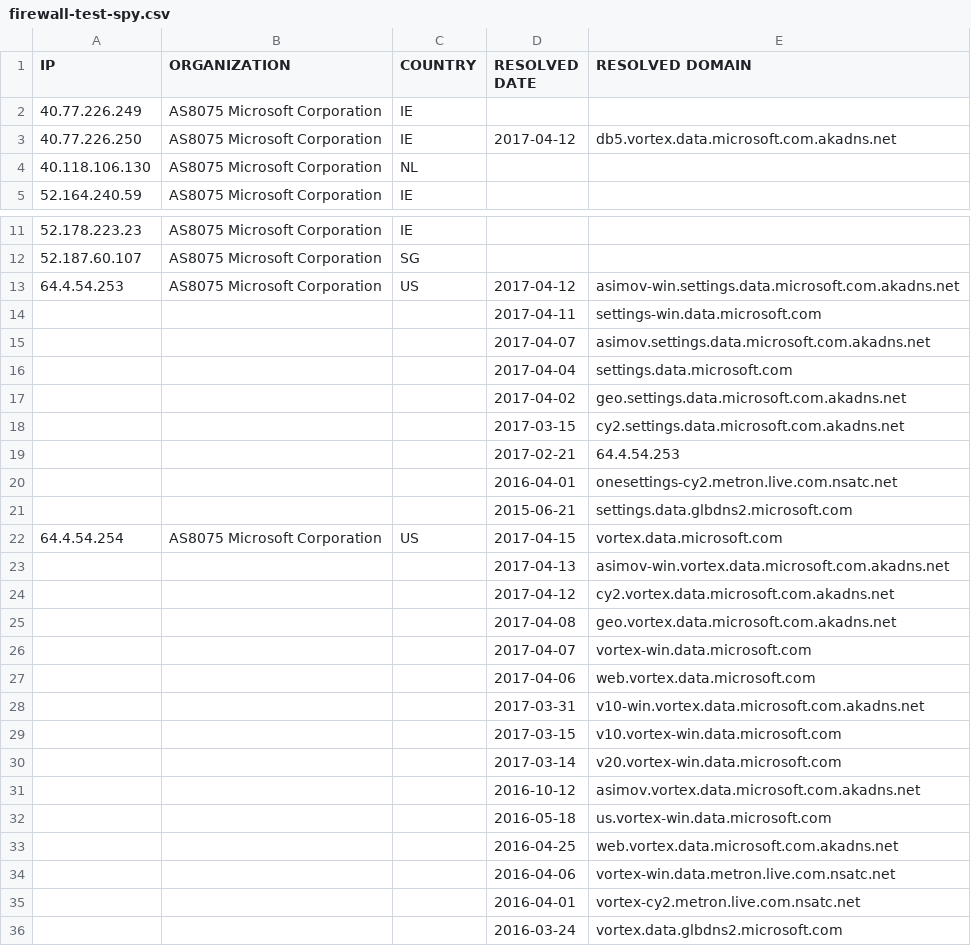
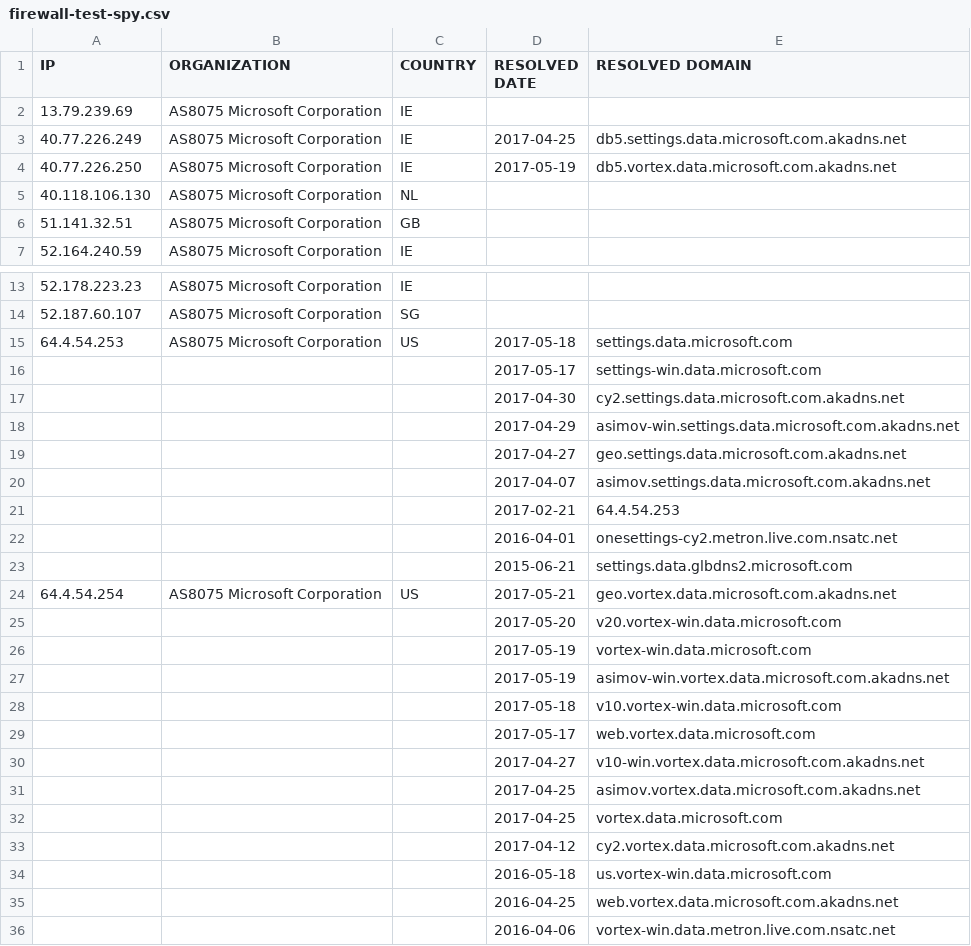
Before and after one commit to xxoolm/WindowsSpyBlocker, a CSV file: logs/win7/firewall-test-spy.csv, drawn as a sheet; only a part is shown, gaps mark what is left out; the shorter side is filled out with more unchanged rows; the diff covers the shown part only.

```diff
--- a/logs/win7/firewall-test-spy.csv
+++ b/logs/win7/firewall-test-spy.csv
@@ -1,3 +1,4 @@
 IP,ORGANIZATION,COUNTRY,RESOLVED DATE,RESOLVED DOMAIN
-40.77.226.249,AS8075 Microsoft Corporation,IE,,
-40.77.226.250,AS8075 Microsoft Corporation,IE,2017-04-12,db5.vortex.data.microsoft.com.akadns.net
+13.79.239.69,AS8075 Microsoft Corporation,IE
+40.77.226.249,AS8075 Microsoft Corporation,IE,2017-04-25,db5.settings.data.microsoft.com.akadns.net
+40.77.226.250,AS8075 Microsoft Corporation,IE,2017-05-19,db5.vortex.data.microsoft.com.akadns.net
@@ -4,0 +6 @@ IP,ORGANIZATION,COUNTRY,RESOLVED DATE,RESOLVED DOMAIN
+51.141.32.51,AS8075 Microsoft Corporation,GB
@@ -13,7 +15,7 @@ IP,ORGANIZATION,COUNTRY,RESOLVED DATE,RESOLVED DOMAIN
-64.4.54.253,AS8075 Microsoft Corporation,US,2017-04-12,asimov-win.settings.data.microsoft.com.akadns.net
-,,,2017-04-11,settings-win.data.microsoft.com
+64.4.54.253,AS8075 Microsoft Corporation,US,2017-05-18,settings.data.microsoft.com
+,,,2017-05-17,settings-win.data.microsoft.com
+,,,2017-04-30,cy2.settings.data.microsoft.com.akadns.net
+,,,2017-04-29,asimov-win.settings.data.microsoft.com.akadns.net
+,,,2017-04-27,geo.settings.data.microsoft.com.akadns.net
 ,,,2017-04-07,asimov.settings.data.microsoft.com.akadns.net
-,,,2017-04-04,settings.data.microsoft.com
-,,,2017-04-02,geo.settings.data.microsoft.com.akadns.net
-,,,2017-03-15,cy2.settings.data.microsoft.com.akadns.net
 ,,,2017-02-21,64.4.54.253
@@ -21,12 +23,12 @@ IP,ORGANIZATION,COUNTRY,RESOLVED DATE,RESOLVED DOMAIN
 ,,,2015-06-21,settings.data.glbdns2.microsoft.com
-64.4.54.254,AS8075 Microsoft Corporation,US,2017-04-15,vortex.data.microsoft.com
-,,,2017-04-13,asimov-win.vortex.data.microsoft.com.akadns.net
+64.4.54.254,AS8075 Microsoft Corporation,US,2017-05-21,geo.vortex.data.microsoft.com.akadns.net
+,,,2017-05-20,v20.vortex-win.data.microsoft.com
+,,,2017-05-19,vortex-win.data.microsoft.com
+,,,2017-05-19,asimov-win.vortex.data.microsoft.com.akadns.net
+,,,2017-05-18,v10.vortex-win.data.microsoft.com
+,,,2017-05-17,web.vortex.data.microsoft.com
+,,,2017-04-27,v10-win.vortex.data.microsoft.com.akadns.net
+,,,2017-04-25,asimov.vortex.data.microsoft.com.akadns.net
+,,,2017-04-25,vortex.data.microsoft.com
 ,,,2017-04-12,cy2.vortex.data.microsoft.com.akadns.net
-,,,2017-04-08,geo.vortex.data.microsoft.com.akadns.net
-,,,2017-04-07,vortex-win.data.microsoft.com
-,,,2017-04-06,web.vortex.data.microsoft.com
-,,,2017-03-31,v10-win.vortex.data.microsoft.com.akadns.net
-,,,2017-03-15,v10.vortex-win.data.microsoft.com
-,,,2017-03-14,v20.vortex-win.data.microsoft.com
-,,,2016-10-12,asimov.vortex.data.microsoft.com.akadns.net
 ,,,2016-05-18,us.vortex-win.data.microsoft.com
```
Also changed, not shown: 6 added rows, 3 removed rows, 3 moved rows and 15 edited cells elsewhere in this file, logs/win7/firewall-test-extra.csv, logs/win7/firewall-test-update.csv, 24 other files.
